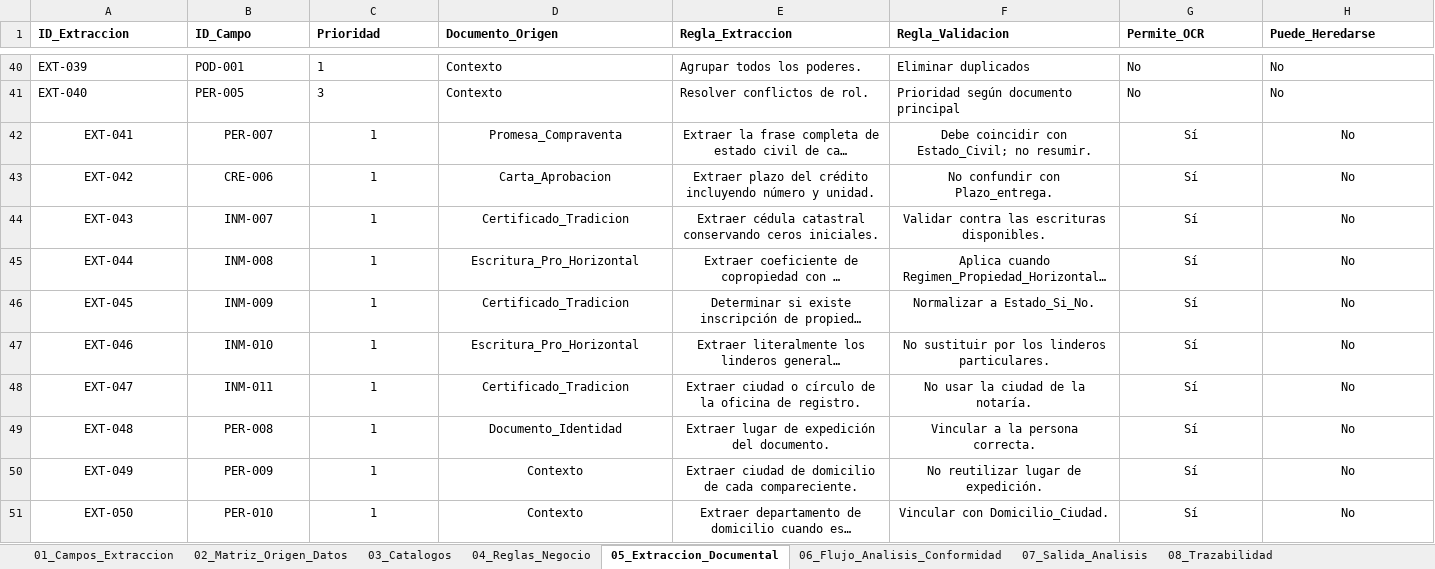
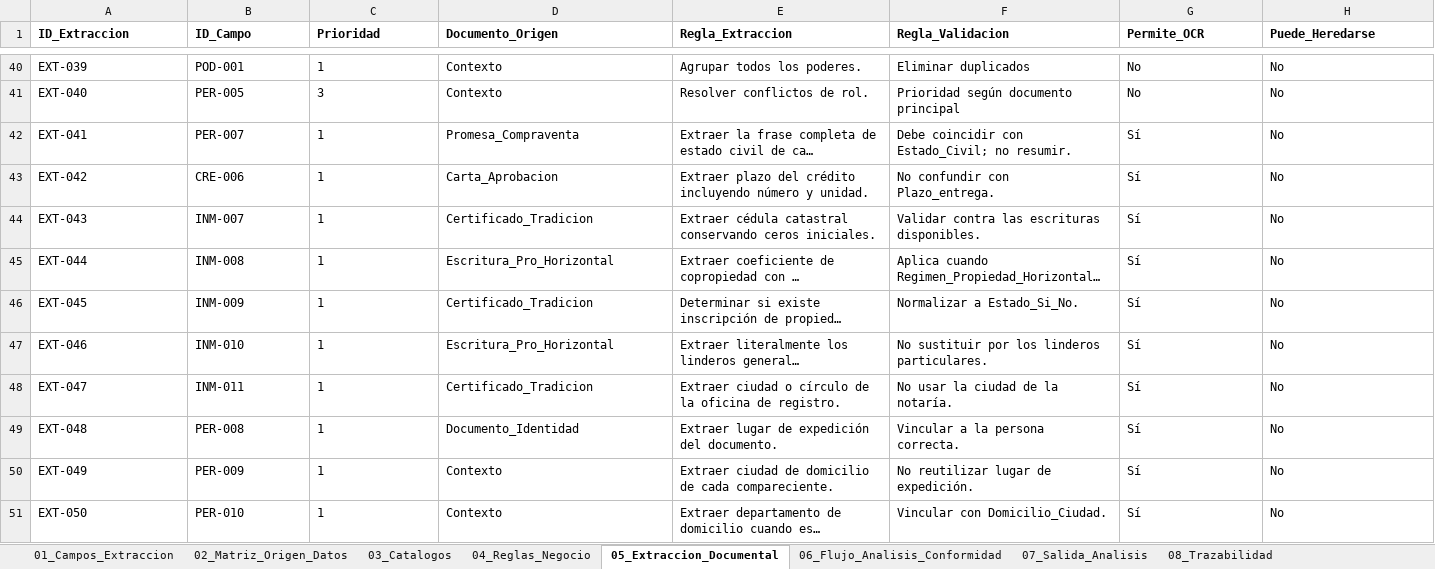
Before and after one commit to JulianvanegasTs/Gestor-Inteligente-de-Operaciones-Jur-dicas-GIOJ, an Excel workbook: Arquitectura/Arquitectura.xlsx, sheet 05_Extraccion_Documental, drawn as a sheet; only a part is shown, gaps mark what is left out; long unchanged cells end in …; values as stored, in another font and other column widths than the file's, no borders; the diff covers the shown part only; the diff names each change by its address in the sheet, - before the commit and + after, or states it on an @@ line.

```diff
--- a/Arquitectura/Arquitectura.xlsx (sheet 05_Extraccion_Documental)
+++ b/Arquitectura/Arquitectura.xlsx (sheet 05_Extraccion_Documental)
-A42:H43 alignment: center
+A42:H43 alignment: left
-A44:H46 alignment: center
+A44:H46 alignment: left
-A47:H47 alignment: center
+A47:H47 alignment: left
-A48:H49 alignment: center
+A48:H49 alignment: left
-A50:H50 alignment: center
+A50:H50 alignment: left
-A51:H51 alignment: center
+A51:H51 alignment: left
```
Also changed, not shown: cell formats elsewhere in this sheet, sheet 04_Reglas_Negocio, sheet 06_Casos_Prueba, sheet 06_Flujo_Analisis_Conformidad, sheet 08_Trazabilidad, sheet 07_Salida_Analisis, sheet 09_Marcadores_Documento, 10 other files.
